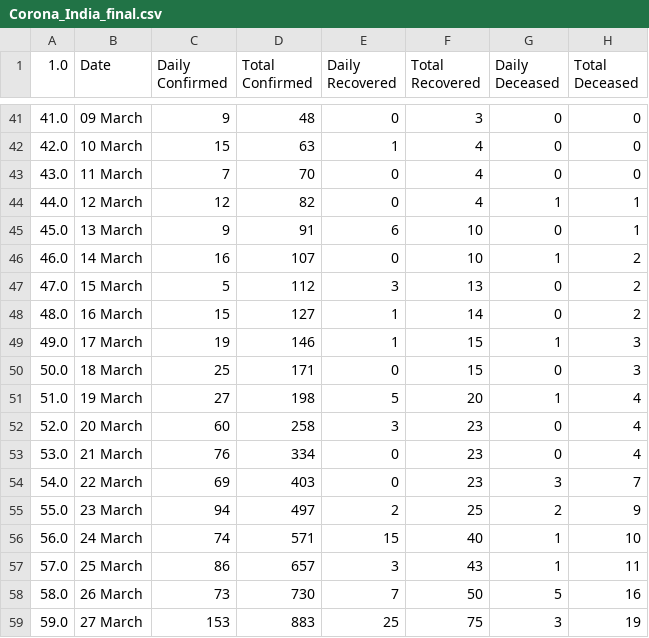
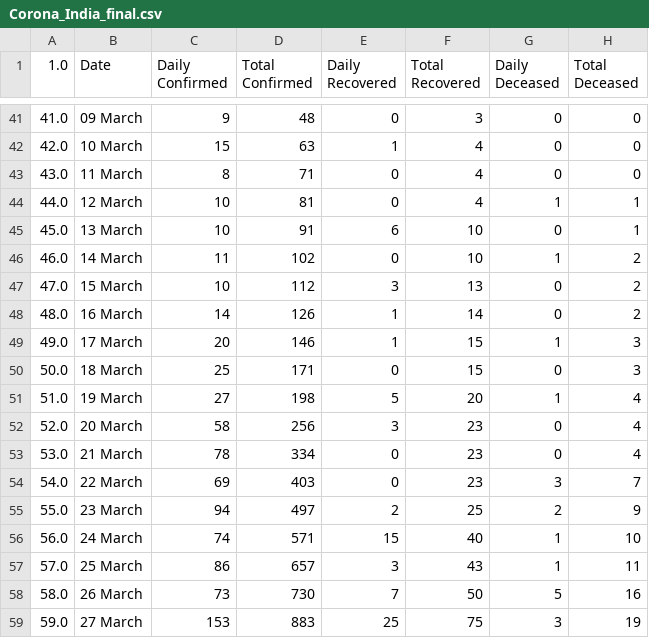
Before and after one commit to AVIJIT071993/COVID-19-INDIAN-TRACKER, a CSV file: Corona_India_final.csv, drawn as a sheet; only a part is shown, gaps mark what is left out; the diff covers the shown part only.

```diff
--- a/Corona_India_final.csv
+++ b/Corona_India_final.csv
@@ -42,13 +42,13 @@
 42.0,10 March,15,63,1,4,0,0
-43.0,11 March,7,70,0,4,0,0
-44.0,12 March,12,82,0,4,1,1
-45.0,13 March,9,91,6,10,0,1
-46.0,14 March,16,107,0,10,1,2
-47.0,15 March,5,112,3,13,0,2
-48.0,16 March,15,127,1,14,0,2
-49.0,17 March,19,146,1,15,1,3
+43.0,11 March,8,71,0,4,0,0
+44.0,12 March,10,81,0,4,1,1
+45.0,13 March,10,91,6,10,0,1
+46.0,14 March,11,102,0,10,1,2
+47.0,15 March,10,112,3,13,0,2
+48.0,16 March,14,126,1,14,0,2
+49.0,17 March,20,146,1,15,1,3
 50.0,18 March,25,171,0,15,0,3
 51.0,19 March,27,198,5,20,1,4
-52.0,20 March,60,258,3,23,0,4
-53.0,21 March,76,334,0,23,0,4
+52.0,20 March,58,256,3,23,0,4
+53.0,21 March,78,334,0,23,0,4
 54.0,22 March,69,403,0,23,3,7
```
Also changed, not shown: 6 added rows and 12 edited cells elsewhere in this file, Corona_India_doc.csv, Corona_India_tests.csv, 2 other files.
